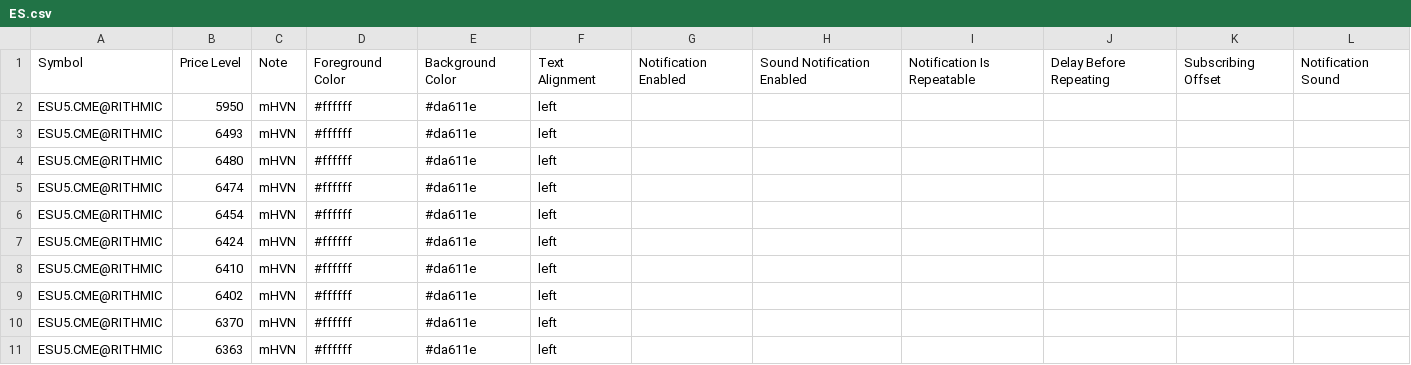
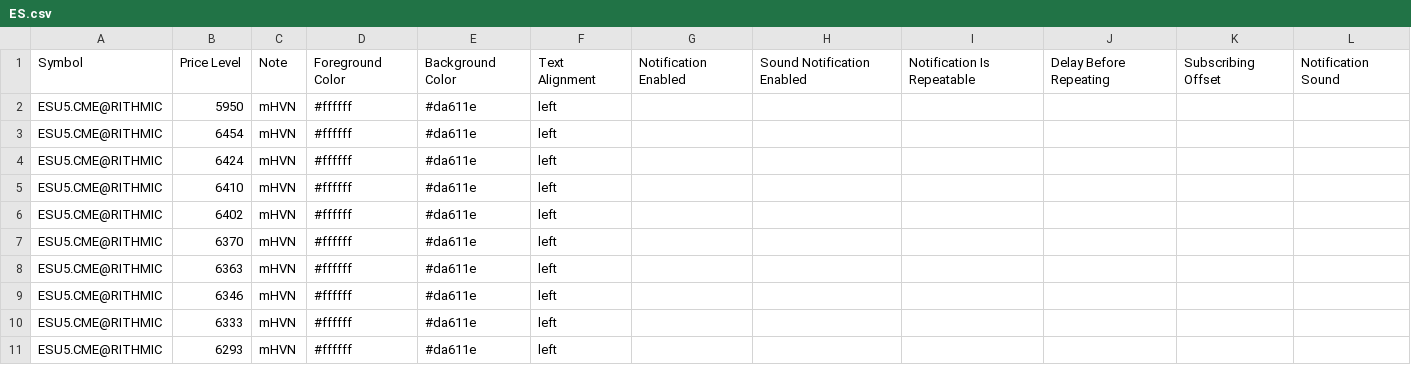
Before and after one commit to Thinkwithbookmap/Cloud-notes, a CSV file: ES.csv, drawn as a sheet; only a part is shown; the shorter side is filled out with more unchanged rows.

Commit message:
Update ES.csv
roll way back

```diff
--- a/ES.csv
+++ b/ES.csv
@@ -2,5 +2,2 @@ Symbol,Price Level,Note,Foreground Color,Background Color,Text Alignment,Notific
 ESU5.CME@RITHMIC,5950,mHVN,#ffffff,#da611e,left,,,,,,
-ESU5.CME@RITHMIC,6493,mHVN,#ffffff,#da611e,left,,,,,,
-ESU5.CME@RITHMIC,6480,mHVN,#ffffff,#da611e,left,,,,,,
-ESU5.CME@RITHMIC,6474,mHVN,#ffffff,#da611e,left,,,,,,
 ESU5.CME@RITHMIC,6454,mHVN,#ffffff,#da611e,left,,,,,,
```
